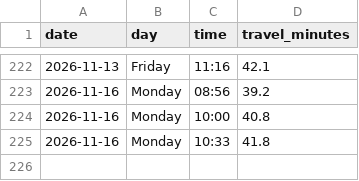
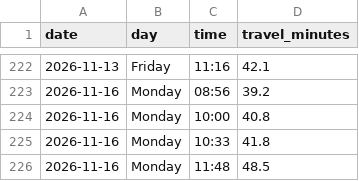
Before and after one commit to kaustubhbhatter/traffic-project, a CSV file: data/traffic_data.csv, drawn as a sheet; only a part is shown, gaps mark what is left out; the diff names each change by its address in the sheet, - before the commit and + after, or states it on an @@ line.

```diff
--- a/data/traffic_data.csv
+++ b/data/traffic_data.csv
+row 226: 2026-11-16 | Monday | 11:48 | 48.5
```
Also changed, not shown: 1 other file.
